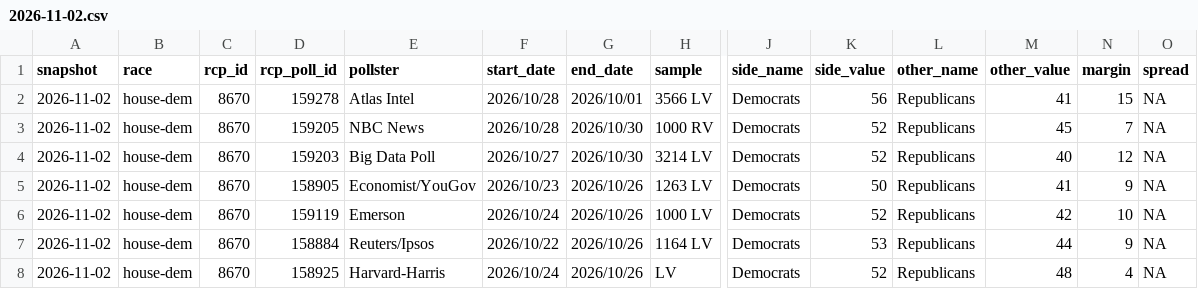
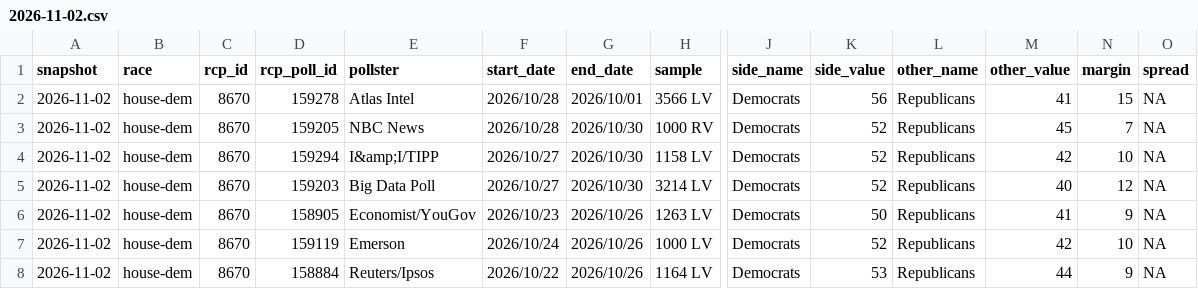
Before and after one commit to daniel-a-n-goldstein/pollsvscash, a CSV file: pipeline/polls_raw/2026-11-02.csv, drawn as a sheet; only a part is shown, gaps mark what is left out; the shorter side is filled out with more unchanged rows; rows hold the shown columns only; the diff names each change by its address in the sheet, - before the commit and + after, or states it on an @@ line.

```diff
--- a/pipeline/polls_raw/2026-11-02.csv
+++ b/pipeline/polls_raw/2026-11-02.csv
+row 4: 2026-11-02 | house-dem | 8670 | 159294 | I&amp;I/TIPP | 2026/10/27 | 2026/10/30 | 1158 LV | Democrats | 52 | Republicans | 42 | 10 | NA
```
Also changed, not shown: 3 other files.
